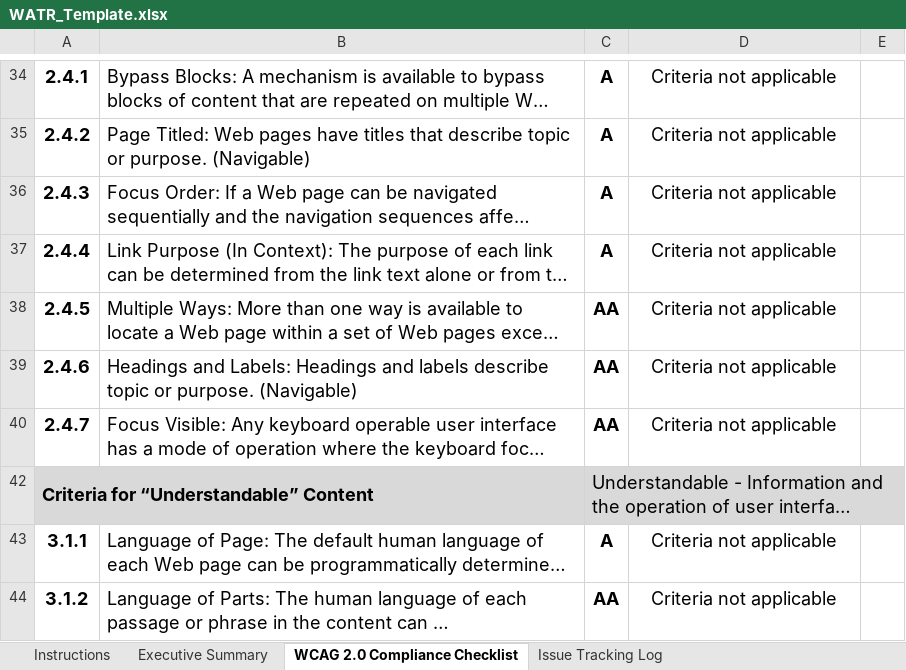
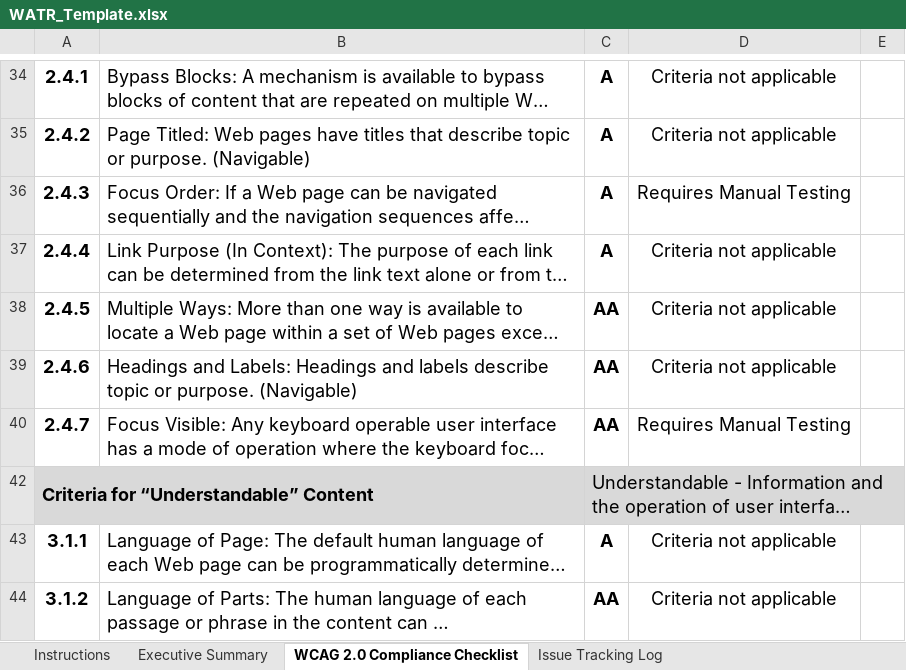
Before and after one commit to zzzrst/AxeAccessibilityDriver, an Excel workbook: AxeAccessibilityDriver/WATR_Template.xlsx, sheet WCAG 2.0 Compliance Checklist, drawn as a sheet; only a part is shown, gaps mark what is left out; long unchanged cells end in …; values as stored, in another font and other column widths than the file's, no borders; conditional formats not drawn; the diff covers the shown part only; the diff names each change by its address in the sheet, - before the commit and + after, or states it on an @@ line.

Commit message:
Added Require Manual Testing to the AODA Report

```diff
--- a/AxeAccessibilityDriver/WATR_Template.xlsx (sheet WCAG 2.0 Compliance Checklist)
+++ b/AxeAccessibilityDriver/WATR_Template.xlsx (sheet WCAG 2.0 Compliance Checklist)
-D36: Criteria not applicable
+D36: Requires Manual Testing
-D40: Criteria not applicable
+D40: Requires Manual Testing
```
Also changed, not shown: 8 edited cells elsewhere in this sheet, hidden cells, 6 other files.
